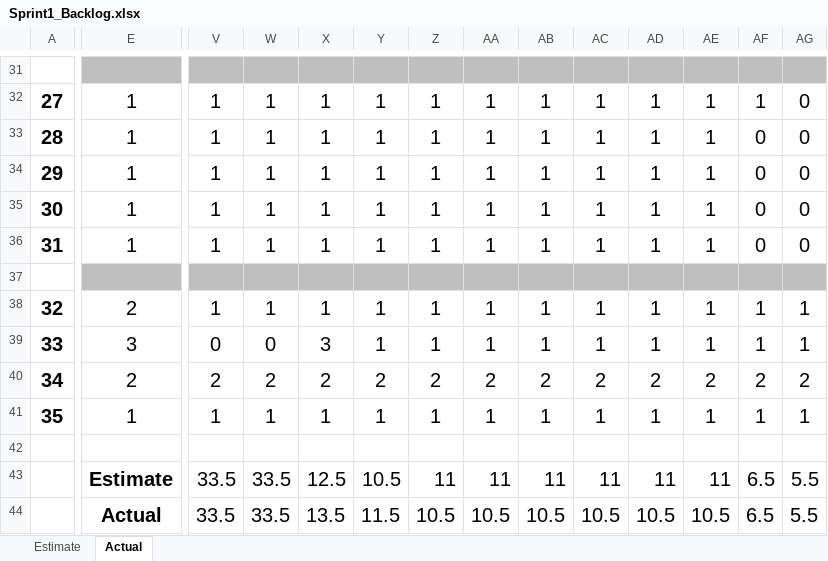
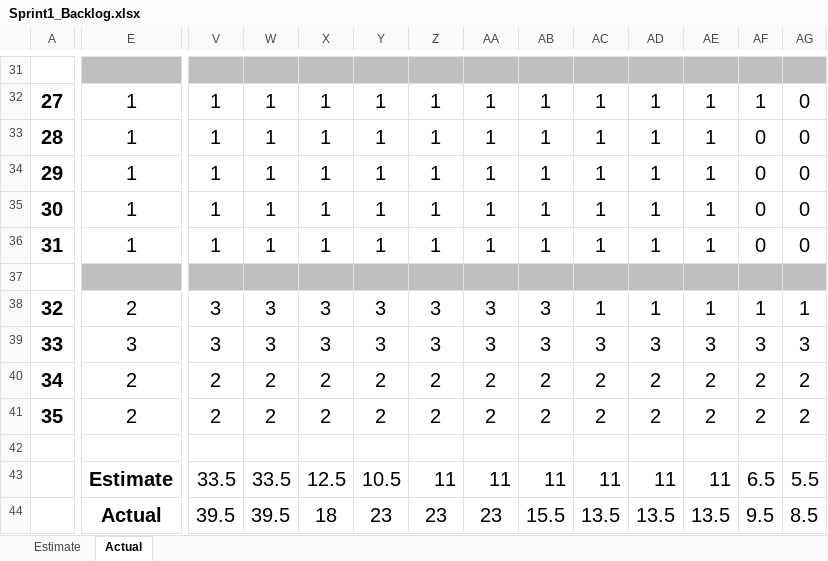
Before and after one commit to quocle28297/Captone1, an Excel workbook: Document/5.SpringBacklog/Sprint1_Backlog.xlsx, sheet Actual, drawn as a sheet; only a part is shown, gaps mark what is left out; values as stored, in another font and other column widths than the file's, no borders; charts and pictures not drawn; removed rows and columns are numbered as before the commit, all else as after; rows hold the shown columns only; the diff covers the shown part only; the diff names each change by its address in the sheet, - before the commit and + after, or states it on an @@ line.

```diff
--- a/Document/5.SpringBacklog/Sprint1_Backlog.xlsx (sheet Actual)
+++ b/Document/5.SpringBacklog/Sprint1_Backlog.xlsx (sheet Actual)
-V38: 1
+V38: 3
-W38: 1
+W38: 3
-X38: 1
+X38: 3
-Y38:Y39: 1
+Y38:Y39: 3
-Z38:Z39: 1
+Z38:Z39: 3
-AA38:AA39: 1
+AA38:AA39: 3
-AB38:AB39: 1
+AB38:AB39: 3
-V39: 0
+V39: 3
-W39: 0
+W39: 3
-AC39: 1
+AC39: 3
-AD39: 1
+AD39: 3
-AE39: 1
+AE39: 3
-AF39: 1
+AF39: 3
-AG39: 1
+AG39: 3
-E41: 1
+E41: 2
-V41: 1
+V41: 2
-W41: 1
+W41: 2
-X41: 1
+X41: 2
-Y41: 1
+Y41: 2
-Z41: 1
+Z41: 2
-AA41: 1
+AA41: 2
-AB41: 1
+AB41: 2
-AC41: 1
+AC41: 2
-AD41: 1
+AD41: 2
-AE41: 1
+AE41: 2
-AF41: 1
+AF41: 2
-AG41: 1
+AG41: 2
-row 44:  | Actual | 33.5 | 33.5 | 13.5 | 11.5 | 10.5 | 10.5 | 10.5 | 10.5 | 10.5 | 10.5 | 6.5 | 5.5
+row 44:  | Actual | 39.5 | 39.5 | 18 | 23 | 23 | 23 | 15.5 | 13.5 | 13.5 | 13.5 | 9.5 | 8.5
```
Also changed, not shown: 28 edited cells elsewhere in this sheet, charts or pictures, 5 other files.
